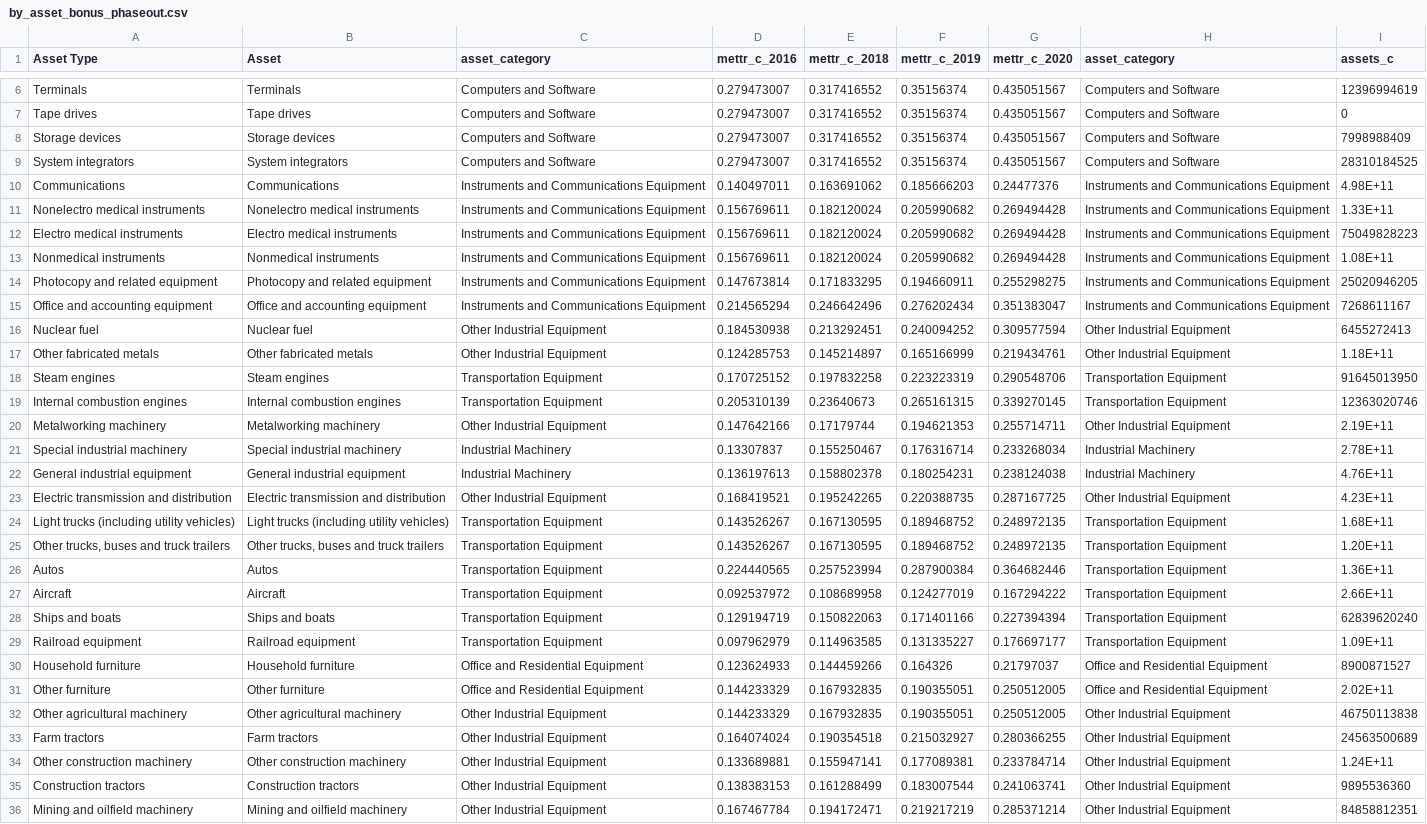
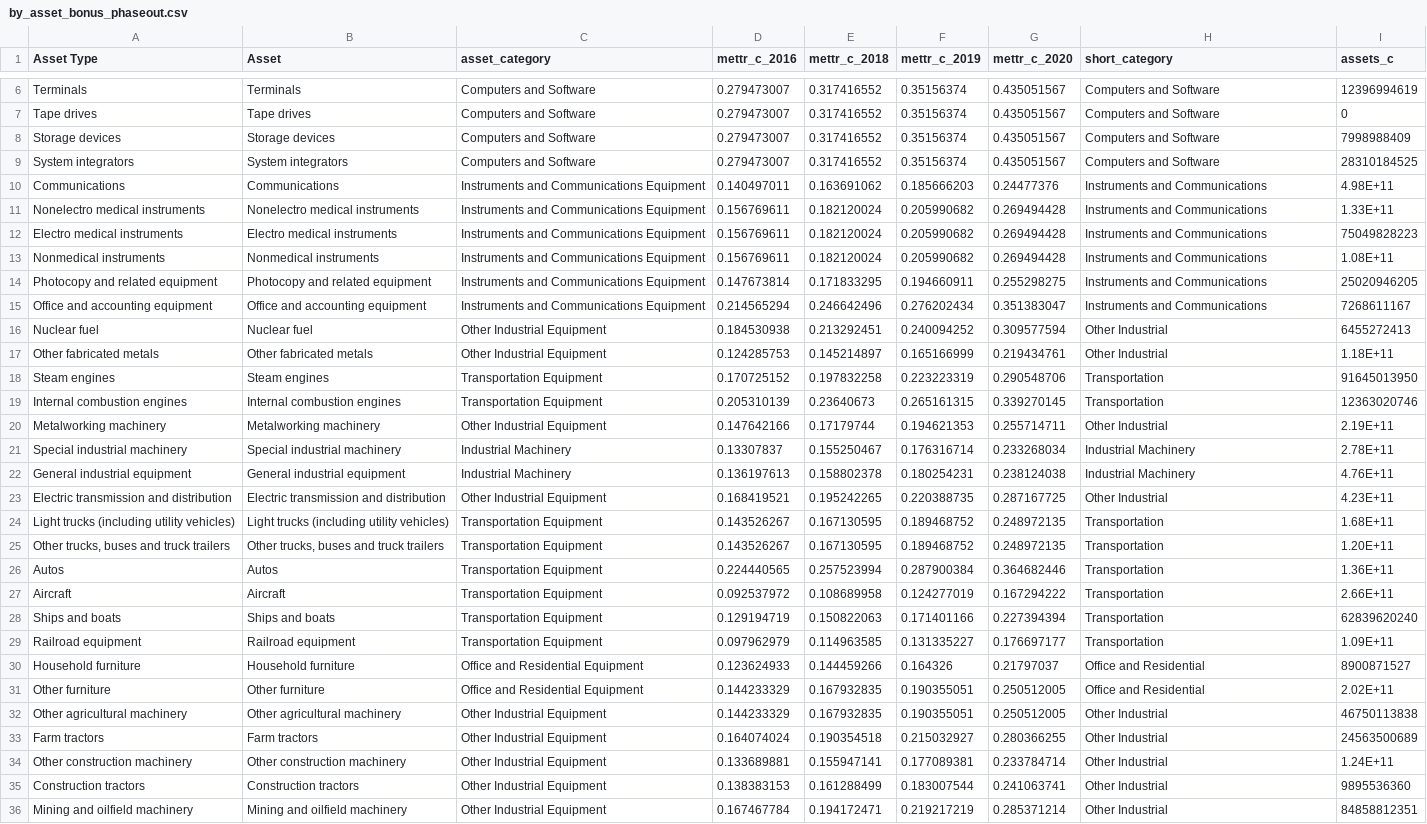
Before and after one commit to PSLmodels/plots, a CSV file: contrib/corp_metr/resources/by_asset_bonus_phaseout.csv, drawn as a sheet; only a part is shown, gaps mark what is left out; the diff covers the shown part only; the diff names each change by its address in the sheet, - before the commit and + after, or states it on an @@ line.

Commit message:
update short category

```diff
--- a/contrib/corp_metr/resources/by_asset_bonus_phaseout.csv
+++ b/contrib/corp_metr/resources/by_asset_bonus_phaseout.csv
-H1: asset_category
+H1: short_category
-H10:H15 (short_category): Instruments and Communications Equipment
+H10:H15 (short_category): Instruments and Communications
-H16:H17 (short_category): Other Industrial Equipment
+H16:H17 (short_category): Other Industrial
-H18:H19 (short_category): Transportation Equipment
+H18:H19 (short_category): Transportation
-H20 (short_category): Other Industrial Equipment
+H20 (short_category): Other Industrial
-H23 (short_category): Other Industrial Equipment
+H23 (short_category): Other Industrial
-H24:H29 (short_category): Transportation Equipment
+H24:H29 (short_category): Transportation
-H30:H31 (short_category): Office and Residential Equipment
+H30:H31 (short_category): Office and Residential
-H32:H36 (short_category): Other Industrial Equipment
+H32:H36 (short_category): Other Industrial
```
Also changed, not shown: 36 edited cells elsewhere in this file.
